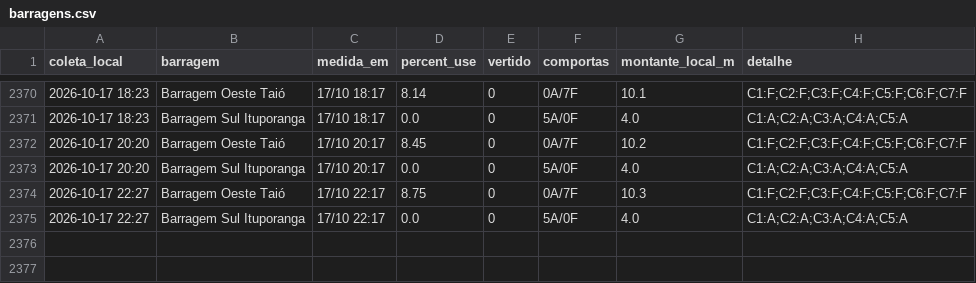
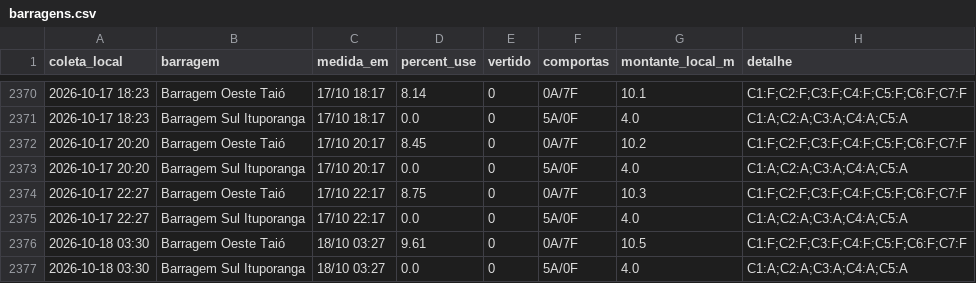
Before and after one commit to jonevaldorech-spec/alerta-cheia-riodosul, a CSV file: dados/barragens.csv, drawn as a sheet; only a part is shown, gaps mark what is left out.

```diff
--- a/dados/barragens.csv
+++ b/dados/barragens.csv
@@ -2375 +2375,3 @@ coleta_local,barragem,medida_em,percent_use,vertido,comportas,montante_local_m,d
 2026-10-17 22:27,Barragem Sul Ituporanga,17/10 22:17,0.0,0,5A/0F,4.0,C1:A;C2:A;C3:A;C4:A;C5:A
+2026-10-18 03:30,Barragem Oeste Taió,18/10 03:27,9.61,0,0A/7F,10.5,C1:F;C2:F;C3:F;C4:F;C5:F;C6:F;C7:F
+2026-10-18 03:30,Barragem Sul Ituporanga,18/10 03:27,0.0,0,5A/0F,4.0,C1:A;C2:A;C3:A;C4:A;C5:A
```
Also changed, not shown: dados/kanitz.csv, dados/niveis_bacia.csv, 4 other files.
